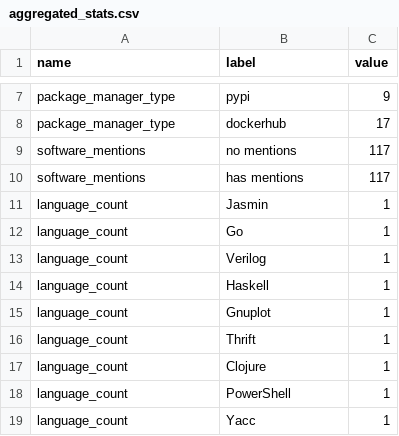
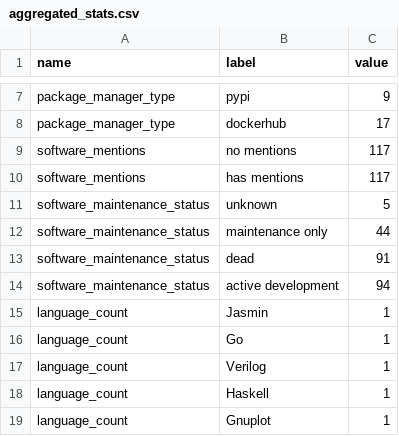
Before and after one commit to jmaassen/rsddashtest, a CSV file: static/data/aggregated_stats.csv, drawn as a sheet; only a part is shown, gaps mark what is left out; the shorter side is filled out with more unchanged rows; the diff names each change by its address in the sheet, - before the commit and + after, or states it on an @@ line.

Commit message:
Added software status

```diff
--- a/static/data/aggregated_stats.csv
+++ b/static/data/aggregated_stats.csv
+row 11: software_maintenance_status | unknown | 5
+row 12: software_maintenance_status | maintenance only | 44
+row 13: software_maintenance_status | dead | 91
+row 14: software_maintenance_status | active development | 94
```
